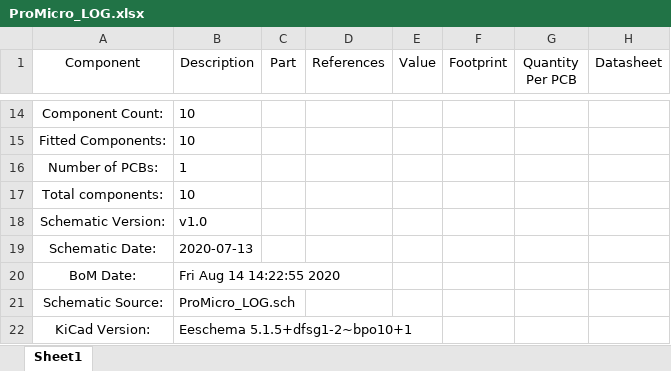
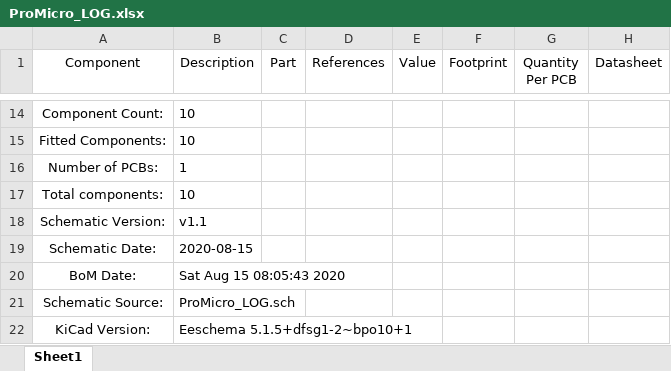
Before and after one commit to nerdyscout/ProMicro, an Excel workbook: docs/BOM/ProMicro_LOG.xlsx, sheet Sheet1, drawn as a sheet; only a part is shown, gaps mark what is left out; values as stored, in another font and other column widths than the file's, no borders; the diff names each change by its address in the sheet, - before the commit and + after, or states it on an @@ line.

```diff
--- a/docs/BOM/ProMicro_LOG.xlsx (sheet Sheet1)
+++ b/docs/BOM/ProMicro_LOG.xlsx (sheet Sheet1)
-B18 (Description): v1.0
+B18 (Description): v1.1
-B19 (Description): 2020-07-13
+B19 (Description): 2020-08-15
-B20 (Description): Fri Aug 14 14:22:55 2020
+B20 (Description): Sat Aug 15 08:05:43 2020
```
Also changed, not shown: 32 other files.
